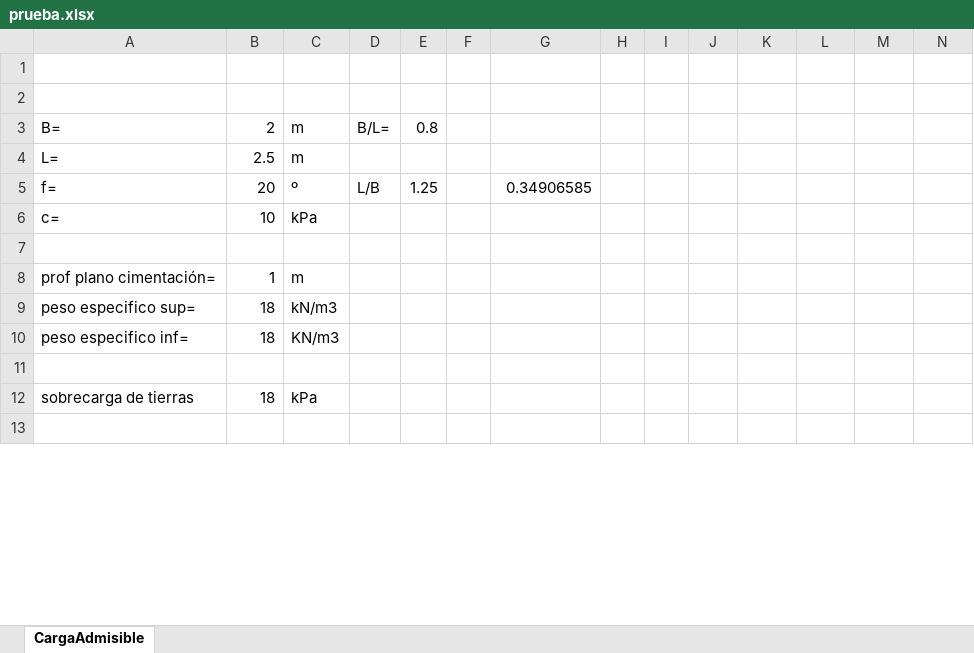
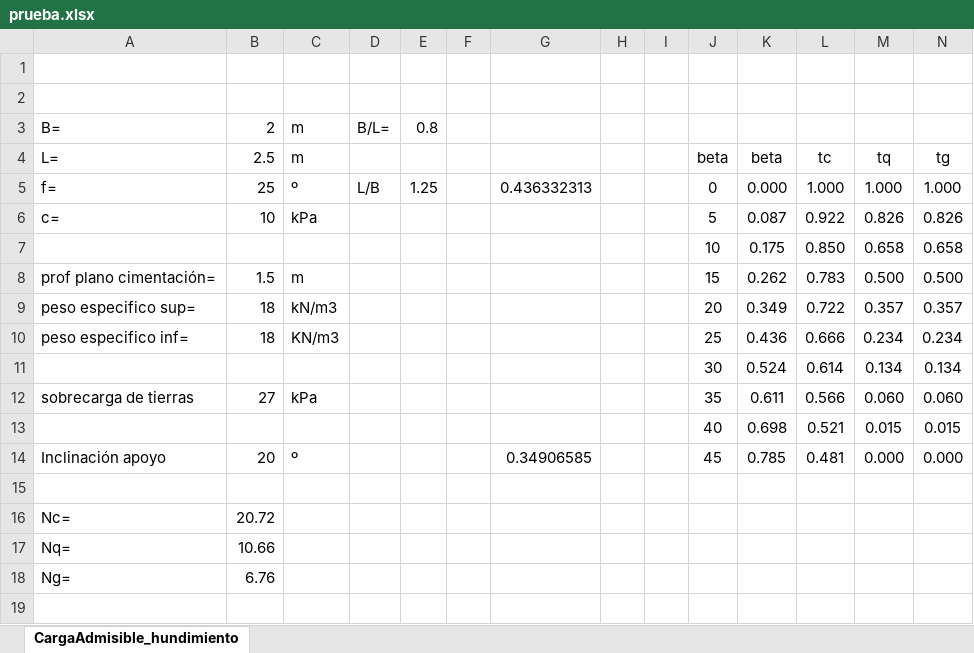
Before and after one commit to me1lopig/CargaAdmisible, an Excel workbook: prueba.xlsx, sheet CargaAdmisible_hundimiento, drawn as a sheet; only a part is shown; the shorter side is filled out with more unchanged rows; values as stored, in another font and other column widths than the file's, no borders; removed rows and columns are numbered as before the commit, all else as after; the diff covers the shown part only; the diff names each change by its address in the sheet, - before the commit and + after, or states it on an @@ line.

```diff
--- a/prueba.xlsx (sheet CargaAdmisible_hundimiento)
+++ b/prueba.xlsx (sheet CargaAdmisible_hundimiento)
-sheet tab: CargaAdmisible
+sheet tab: CargaAdmisible_hundimiento
-J4: (empty)
+J4: beta
-K4: (empty)
+K4: beta
-L4: (empty)
+L4: tc
-M4: (empty)
+M4: tq
-N4: (empty)
+N4: tg
-B5: 20
+B5: 25
-G5: 0.34906585
+G5: 0.436332313
-J5: (empty)
+J5: 0
-K5: (empty)
+K5: 0.000
-L5: (empty)
+L5: 1.000
-M5: (empty)
+M5: 1.000
-N5: (empty)
+N5: 1.000
-J6: (empty)
+J6: 5
-K6: (empty)
+K6: 0.087
-L6: (empty)
+L6: 0.922
-M6: (empty)
+M6: 0.826
-N6: (empty)
+N6: 0.826
+row 7:  |  |  |  |  |  |  |  |  | 10 | 0.175 | 0.850 | 0.658 | 0.658
+row 8: prof plano cimentación= | 1.5 | m |  |  |  |  |  |  | 15 | 0.262 | 0.783 | 0.500 | 0.500
+row 9: peso especifico sup= | 18 | kN/m3 |  |  |  |  |  |  | 20 | 0.349 | 0.722 | 0.357 | 0.357
+row 10: peso especifico inf= | 18 | KN/m3 |  |  |  |  |  |  | 25 | 0.436 | 0.666 | 0.234 | 0.234
+row 11:  |  |  |  |  |  |  |  |  | 30 | 0.524 | 0.614 | 0.134 | 0.134
+row 12: sobrecarga de tierras | 27 | kPa |  |  |  |  |  |  | 35 | 0.611 | 0.566 | 0.060 | 0.060
+row 13:  |  |  |  |  |  |  |  |  | 40 | 0.698 | 0.521 | 0.015 | 0.015
+row 14: Inclinación apoyo | 20 | º |  |  |  | 0.34906585 |  |  | 45 | 0.785 | 0.481 | 0.000 | 0.000
-row 8: prof plano cimentación= | 1 | m
-row 9: peso especifico sup= | 18 | kN/m3
-row 10: peso especifico inf= | 18 | KN/m3
+row 16: Nc= | 20.72
+row 17: Nq= | 10.66
+row 18: Ng= | 6.76
-row 12: sobrecarga de tierras | 18 | kPa
```
Also changed, not shown: 17 added rows, 11 removed rows and 2 edited cells elsewhere in this sheet, 3 other files.
